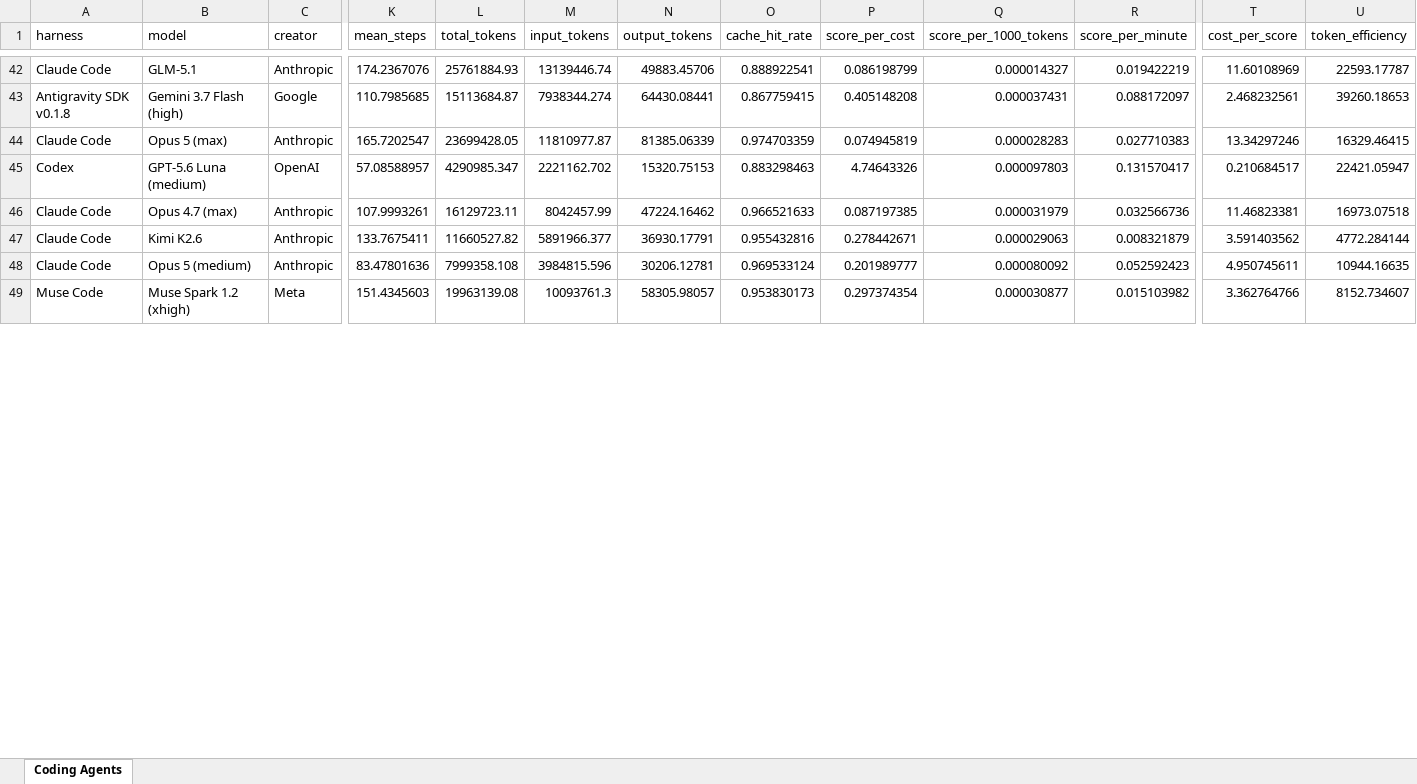
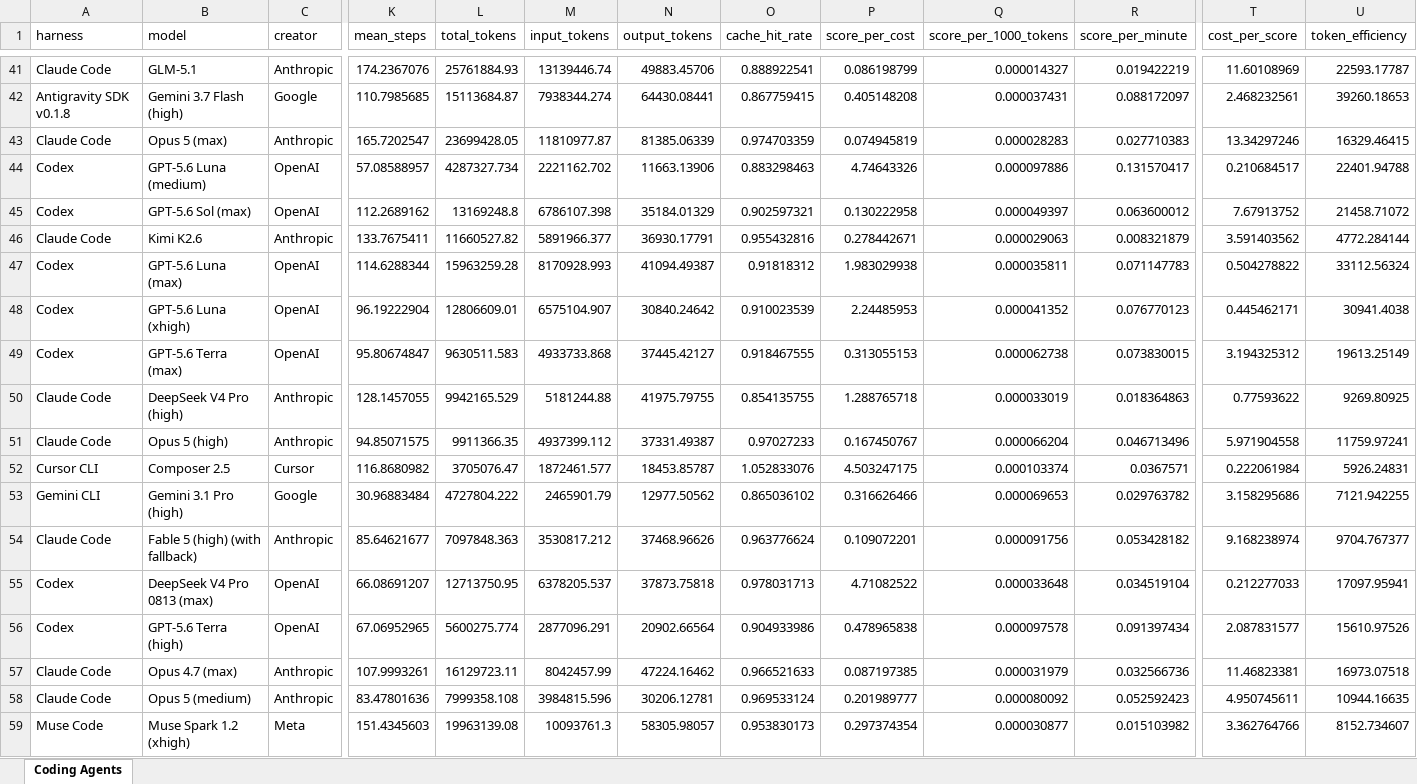
Before and after one commit to ons96/coding-agents-leaderboard, an Excel workbook: data/artificial_analysis_coding_agents.xlsx, sheet Coding Agents, drawn as a sheet; only a part is shown, gaps mark what is left out; values as stored, in another font and other column widths than the file's, no borders; addresses are those after the commit; rows hold the shown columns only; the diff covers the shown part only; the diff names each change by its address in the sheet, - before the commit and + after, or states it on an @@ line.

```diff
--- a/data/artificial_analysis_coding_agents.xlsx (sheet Coding Agents)
+++ b/data/artificial_analysis_coding_agents.xlsx (sheet Coding Agents)
-L44 (total_tokens): 4290985.347
+L44 (total_tokens): 4287327.734
-N44 (output_tokens): 15320.75153
+N44 (output_tokens): 11663.13906
-Q44 (score_per_1000_tokens): 0.000097803
+Q44 (score_per_1000_tokens): 0.000097886
-U44 (token_efficiency): 22421.05947
+U44 (token_efficiency): 22401.94788
+row 45: Codex | GPT-5.6 Sol (max) | OpenAI | 112.2689162 | 13169248.8 | 6786107.398 | 35184.01329 | 0.902597321 | 0.130222958 | 0.000049397 | 0.063600012 | 7.67913752 | 21458.71072
@@ row 47 moved to row 46: Claude Code @@
+row 47: Codex | GPT-5.6 Luna (max) | OpenAI | 114.6288344 | 15963259.28 | 8170928.993 | 41094.49387 | 0.91818312 | 1.983029938 | 0.000035811 | 0.071147783 | 0.504278822 | 33112.56324
+row 48: Codex | GPT-5.6 Luna (xhigh) | OpenAI | 96.19222904 | 12806609.01 | 6575104.907 | 30840.24642 | 0.910023539 | 2.24485953 | 0.000041352 | 0.076770123 | 0.445462171 | 30941.4038
+row 49: Codex | GPT-5.6 Terra (max) | OpenAI | 95.80674847 | 9630511.583 | 4933733.868 | 37445.42127 | 0.918467555 | 0.313055153 | 0.000062738 | 0.073830015 | 3.194325312 | 19613.25149
@@ row 7 moved to row 50: Claude Code @@
@@ row 6 moved to row 51: Claude Code @@
@@ row 5 moved to row 52: Cursor CLI @@
@@ row 4 moved to row 53: Gemini CLI @@
+row 54: Claude Code | Fable 5 (high) (with fallback) | Anthropic | 85.64621677 | 7097848.363 | 3530817.212 | 37468.96626 | 0.963776624 | 0.109072201 | 0.000091756 | 0.053428182 | 9.168238974 | 9704.767377
@@ row 3 moved to row 55: Codex @@
+row 56: Codex | GPT-5.6 Terra (high) | OpenAI | 67.06952965 | 5600275.774 | 2877096.291 | 20902.66564 | 0.904933986 | 0.478965838 | 0.000097578 | 0.091397434 | 2.087831577 | 15610.97526
```
Also changed, not shown: 10 added rows, 5 removed rows, 3 moved rows and 52 edited cells elsewhere in this sheet, data/artificial_analysis_agentic_models.xlsx, 13 other files.
